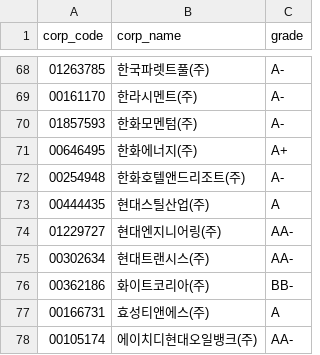
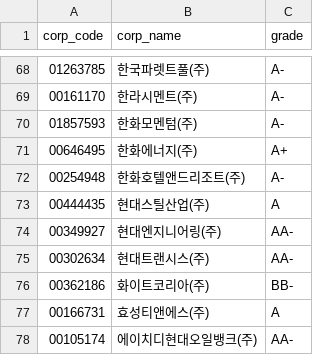
Before and after one commit to minsjung8-afk/kosdaq-db, a CSV file: unlisted_seed.csv, drawn as a sheet; only a part is shown, gaps mark what is left out.

Commit message:
patch125: 현대엔지니어링 고유번호 정정(→00349927), unlisted_add --debug로 오등록 제거

```diff
--- a/unlisted_seed.csv
+++ b/unlisted_seed.csv
@@ -73,3 +73,3 @@ corp_code,corp_name,grade
 00444435,현대스틸산업(주),A
-01229727,현대엔지니어링(주),AA-
+00349927,현대엔지니어링(주),AA-
 00302634,현대트랜시스(주),AA-
```
Also changed, not shown: 1 other file.
